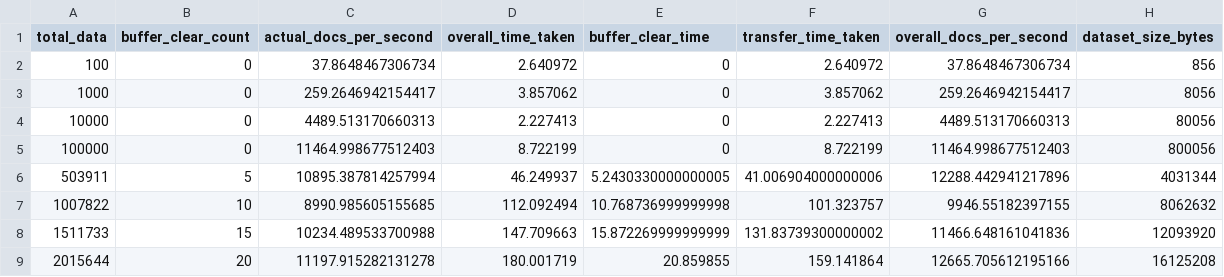
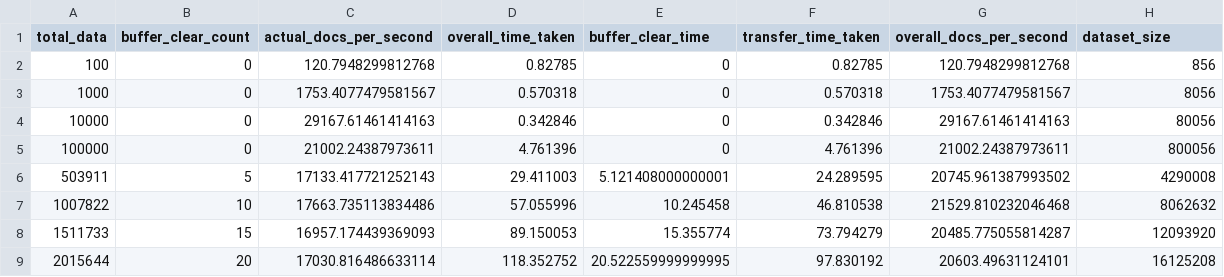
Before and after one commit to shruthisagar/kafka_rabbitmq_comparision, a CSV file: kafka_protobuf.csv, drawn as a sheet.

```diff
--- a/kafka_protobuf.csv
+++ b/kafka_protobuf.csv
@@ -1,9 +1,9 @@
-total_data,buffer_clear_count,actual_docs_per_second,overall_time_taken,buffer_clear_time,transfer_time_taken,overall_docs_per_second,dataset_size_bytes
-100,0,37.8648467306734,2.640972,0,2.640972,37.8648467306734,856
-1000,0,259.2646942154417,3.857062,0,3.857062,259.2646942154417,8056
-10000,0,4489.513170660313,2.227413,0,2.227413,4489.513170660313,80056
-100000,0,11464.998677512403,8.722199,0,8.722199,11464.998677512403,800056
-503911,5,10895.387814257994,46.249937,5.2430330000000005,41.006904000000006,12288.442941217896,4031344
-1007822,10,8990.985605155685,112.092494,10.768736999999998,101.323757,9946.55182397155,8062632
-1511733,15,10234.489533700988,147.709663,15.872269999999999,131.83739300000002,11466.648161041836,12093920
-2015644,20,11197.915282131278,180.001719,20.859855,159.141864,12665.705612195166,16125208
+total_data,buffer_clear_count,actual_docs_per_second,overall_time_taken,buffer_clear_time,transfer_time_taken,overall_docs_per_second,dataset_size
+100,0,120.7948299812768,0.82785,0,0.82785,120.7948299812768,856
+1000,0,1753.4077479581567,0.570318,0,0.570318,1753.4077479581567,8056
+10000,0,29167.61461414163,0.342846,0,0.342846,29167.61461414163,80056
+100000,0,21002.24387973611,4.761396,0,4.761396,21002.24387973611,800056
+503911,5,17133.417721252143,29.411003,5.121408000000001,24.289595,20745.961387993502,4290008
+1007822,10,17663.735113834486,57.055996,10.245458,46.810538,21529.810232046468,8062632
+1511733,15,16957.174439369093,89.150053,15.355774,73.794279,20485.775055814287,12093920
+2015644,20,17030.816486633114,118.352752,20.522559999999995,97.830192,20603.49631124101,16125208
```
Also changed, not shown: kafka_avro.csv, kafka_json.csv, 19 other files.
